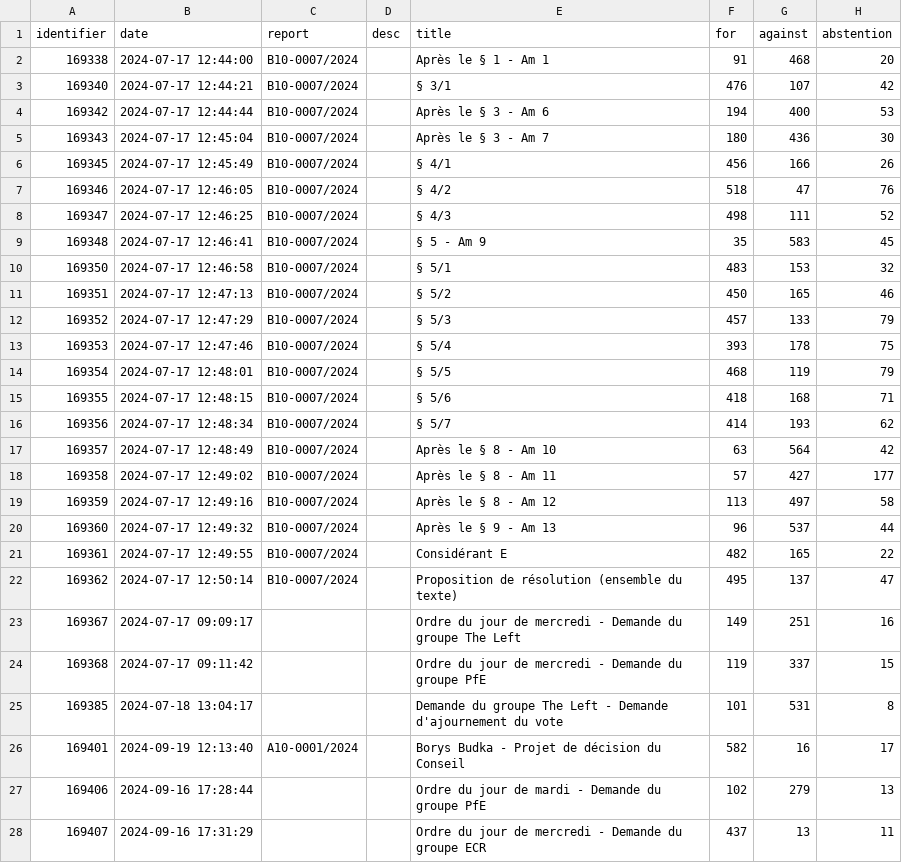
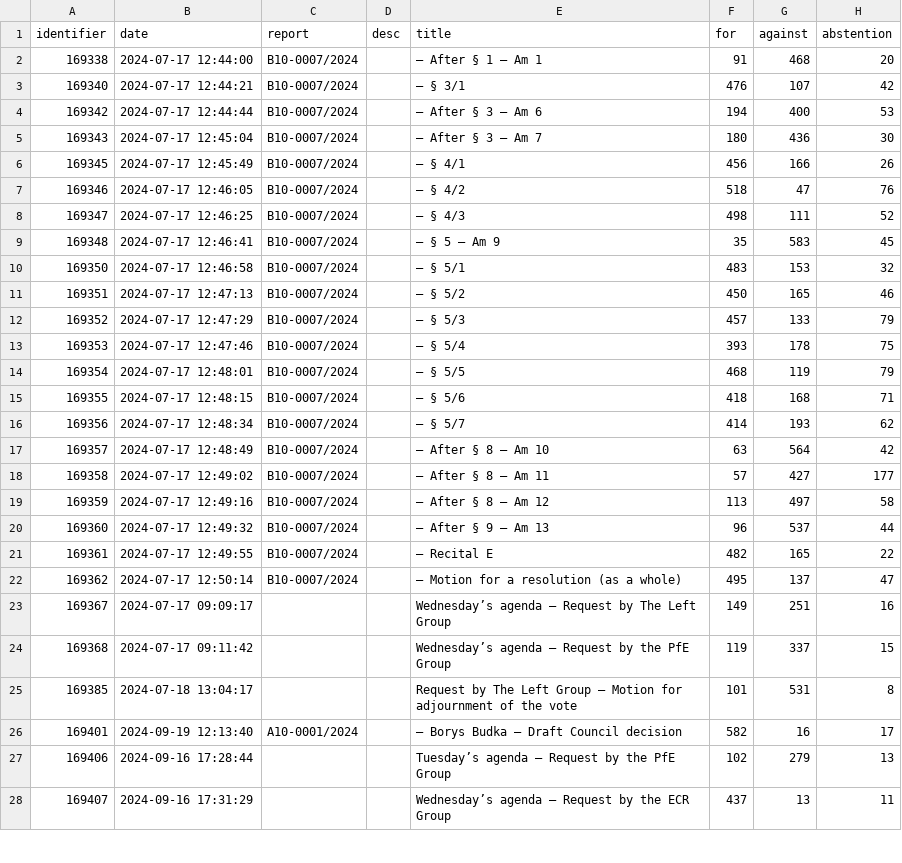
Before and after one commit to TechToThePeople/parlparse, a CSV file: data/item_rollcall.csv, drawn as a sheet; only a part is shown; the diff covers the shown part only.

```diff
--- a/data/item_rollcall.csv
+++ b/data/item_rollcall.csv
@@ -1,28 +1,28 @@
 identifier,date,report,desc,title,for,against,abstention
-169338,2024-07-17 12:44:00,B10-0007/2024,,Après le § 1 - Am 1,91,468,20
-169340,2024-07-17 12:44:21,B10-0007/2024,,§ 3/1,476,107,42
-169342,2024-07-17 12:44:44,B10-0007/2024,,Après le § 3 - Am 6,194,400,53
-169343,2024-07-17 12:45:04,B10-0007/2024,,Après le § 3 - Am 7,180,436,30
-169345,2024-07-17 12:45:49,B10-0007/2024,,§ 4/1,456,166,26
-169346,2024-07-17 12:46:05,B10-0007/2024,,§ 4/2,518,47,76
-169347,2024-07-17 12:46:25,B10-0007/2024,,§ 4/3,498,111,52
-169348,2024-07-17 12:46:41,B10-0007/2024,,§ 5 - Am 9,35,583,45
-169350,2024-07-17 12:46:58,B10-0007/2024,,§ 5/1,483,153,32
-169351,2024-07-17 12:47:13,B10-0007/2024,,§ 5/2,450,165,46
-169352,2024-07-17 12:47:29,B10-0007/2024,,§ 5/3,457,133,79
-169353,2024-07-17 12:47:46,B10-0007/2024,,§ 5/4,393,178,75
-169354,2024-07-17 12:48:01,B10-0007/2024,,§ 5/5,468,119,79
-169355,2024-07-17 12:48:15,B10-0007/2024,,§ 5/6,418,168,71
-169356,2024-07-17 12:48:34,B10-0007/2024,,§ 5/7,414,193,62
-169357,2024-07-17 12:48:49,B10-0007/2024,,Après le § 8 - Am 10,63,564,42
-169358,2024-07-17 12:49:02,B10-0007/2024,,Après le § 8 - Am 11,57,427,177
-169359,2024-07-17 12:49:16,B10-0007/2024,,Après le § 8 - Am 12,113,497,58
-169360,2024-07-17 12:49:32,B10-0007/2024,,Après le § 9 - Am 13,96,537,44
-169361,2024-07-17 12:49:55,B10-0007/2024,,Considérant E,482,165,22
-169362,2024-07-17 12:50:14,B10-0007/2024,,Proposition de résolution (ensemble du texte),495,137,47
-169367,2024-07-17 09:09:17,,,Ordre du jour de mercredi - Demande du groupe The Left,149,251,16
-169368,2024-07-17 09:11:42,,,Ordre du jour de mercredi - Demande du groupe PfE,119,337,15
-169385,2024-07-18 13:04:17,,,Demande du groupe The Left - Demande d'ajournement du vote,101,531,8
-169401,2024-09-19 12:13:40,A10-0001/2024,,Borys Budka - Projet de décision du Conseil,582,16,17
-169406,2024-09-16 17:28:44,,, Ordre du jour de mardi - Demande du groupe PfE,102,279,13
-169407,2024-09-16 17:31:29,,,Ordre du jour de mercredi - Demande du groupe ECR,437,13,11
+169338,2024-07-17 12:44:00,B10-0007/2024,,– After § 1 – Am 1,91,468,20
+169340,2024-07-17 12:44:21,B10-0007/2024,,– § 3/1,476,107,42
+169342,2024-07-17 12:44:44,B10-0007/2024,,– After § 3 – Am 6,194,400,53
+169343,2024-07-17 12:45:04,B10-0007/2024,,– After § 3 – Am 7,180,436,30
+169345,2024-07-17 12:45:49,B10-0007/2024,,– § 4/1,456,166,26
+169346,2024-07-17 12:46:05,B10-0007/2024,,– § 4/2,518,47,76
+169347,2024-07-17 12:46:25,B10-0007/2024,,– § 4/3,498,111,52
+169348,2024-07-17 12:46:41,B10-0007/2024,,– § 5 – Am 9,35,583,45
+169350,2024-07-17 12:46:58,B10-0007/2024,,– § 5/1,483,153,32
+169351,2024-07-17 12:47:13,B10-0007/2024,,– § 5/2,450,165,46
+169352,2024-07-17 12:47:29,B10-0007/2024,,– § 5/3,457,133,79
+169353,2024-07-17 12:47:46,B10-0007/2024,,– § 5/4,393,178,75
+169354,2024-07-17 12:48:01,B10-0007/2024,,– § 5/5,468,119,79
+169355,2024-07-17 12:48:15,B10-0007/2024,,– § 5/6,418,168,71
+169356,2024-07-17 12:48:34,B10-0007/2024,,– § 5/7,414,193,62
+169357,2024-07-17 12:48:49,B10-0007/2024,,– After § 8 – Am 10,63,564,42
+169358,2024-07-17 12:49:02,B10-0007/2024,,– After § 8 – Am 11,57,427,177
+169359,2024-07-17 12:49:16,B10-0007/2024,,– After § 8 – Am 12,113,497,58
+169360,2024-07-17 12:49:32,B10-0007/2024,,– After § 9 – Am 13,96,537,44
+169361,2024-07-17 12:49:55,B10-0007/2024,,– Recital E,482,165,22
+169362,2024-07-17 12:50:14,B10-0007/2024,,– Motion for a resolution (as a whole),495,137,47
+169367,2024-07-17 09:09:17,,,Wednesday’s agenda – Request by The Left Group,149,251,16
+169368,2024-07-17 09:11:42,,,Wednesday’s agenda – Request by the PfE Group,119,337,15
+169385,2024-07-18 13:04:17,,,Request by The Left Group – Motion for adjournment of the vote,101,531,8
+169401,2024-09-19 12:13:40,A10-0001/2024,,– Borys Budka – Draft Council decision,582,16,17
+169406,2024-09-16 17:28:44,,,Tuesday’s agenda – Request by the PfE Group,102,279,13
+169407,2024-09-16 17:31:29,,,Wednesday’s agenda – Request by the ECR Group,437,13,11
```
Also changed, not shown: 118 edited cells elsewhere in this file, data/meps.csv, 3 other files.
